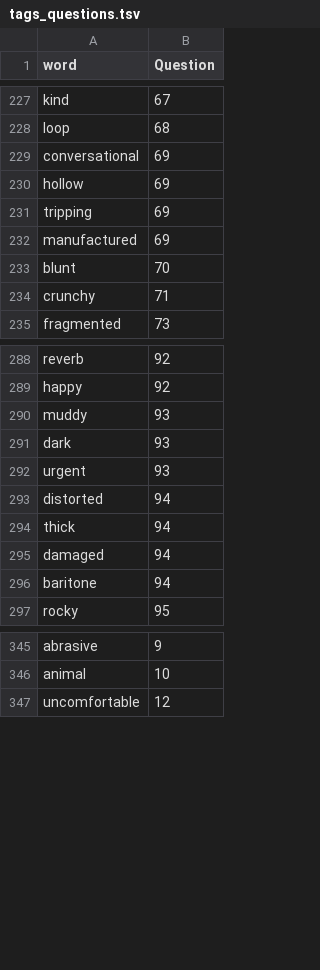
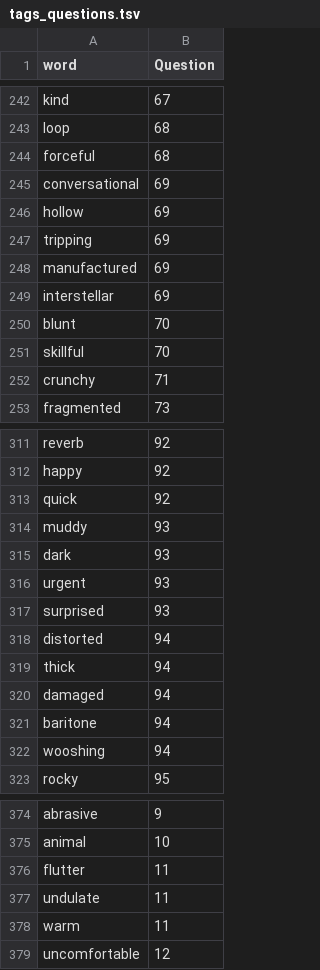
Before and after one commit to jkranabetter/Acoustic-Descriptors, a TSV file: outputfiles/tags_questions.tsv, drawn as a sheet; only a part is shown, gaps mark what is left out; the diff covers the shown part only.

```diff
--- a/outputfiles/tags_questions.tsv
+++ b/outputfiles/tags_questions.tsv
@@ -228,2 +243,3 @@ kind	67
 loop	68
+forceful	68
 conversational	69
@@ -232,3 +248,5 @@ tripping	69
 manufactured	69
+interstellar	69
 blunt	70
+skillful	70
 crunchy	71
@@ -289,2 +312,3 @@ reverb	92
 happy	92
+quick	92
 muddy	93
@@ -292,2 +316,3 @@ dark	93
 urgent	93
+surprised	93
 distorted	94
@@ -296,2 +321,3 @@ damaged	94
 baritone	94
+wooshing	94
 rocky	95
@@ -346,2 +375,5 @@ abrasive	9
 animal	10
+flutter	11
+undulate	11
+warm	11
 uncomfortable	12
```
Also changed, not shown: 61 added rows, 4 removed rows and 1 edited cell elsewhere in this file, outputfiles/tags_all.tsv, outputfiles/tags_survey.tsv, 2 other files.
